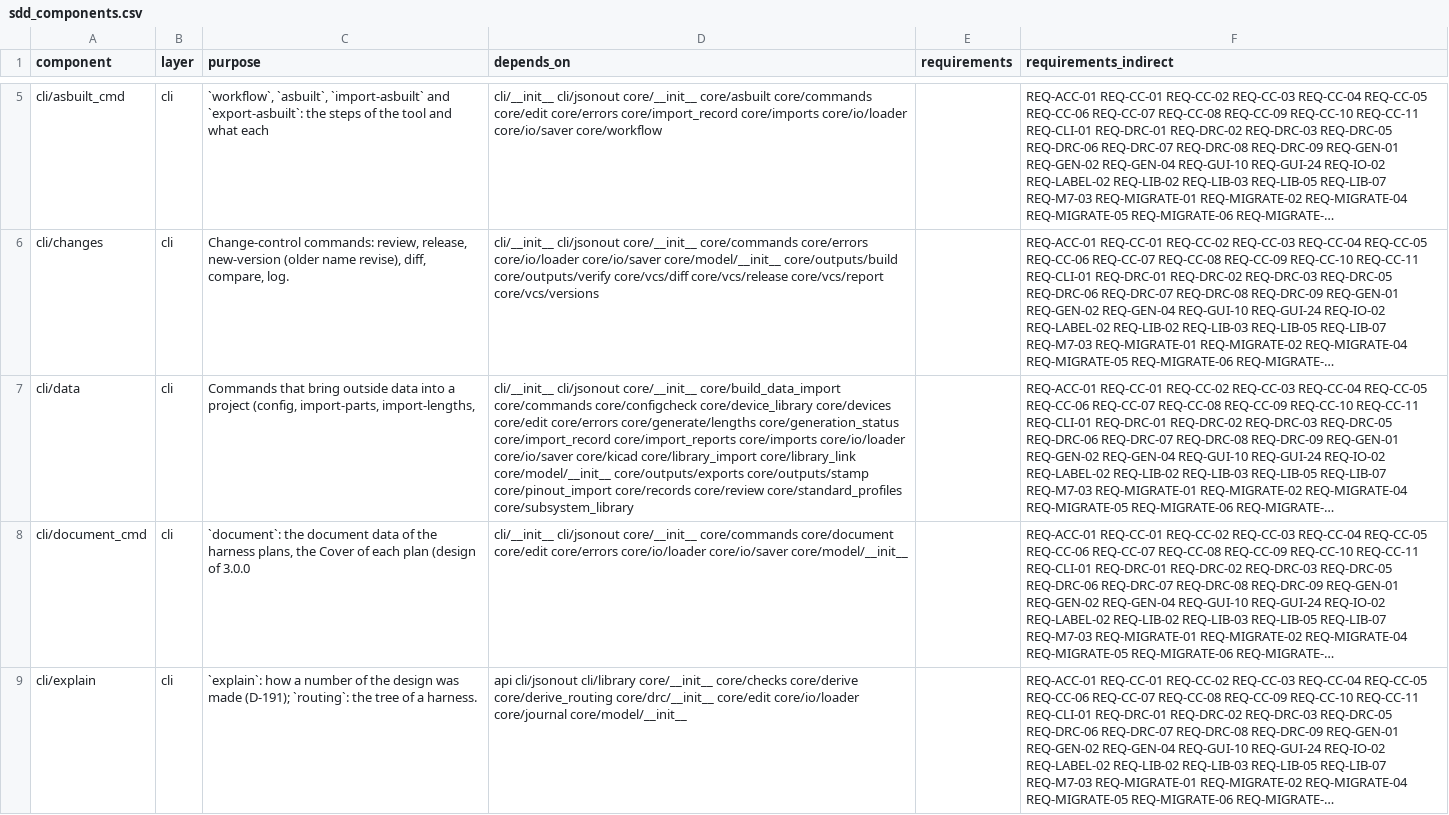
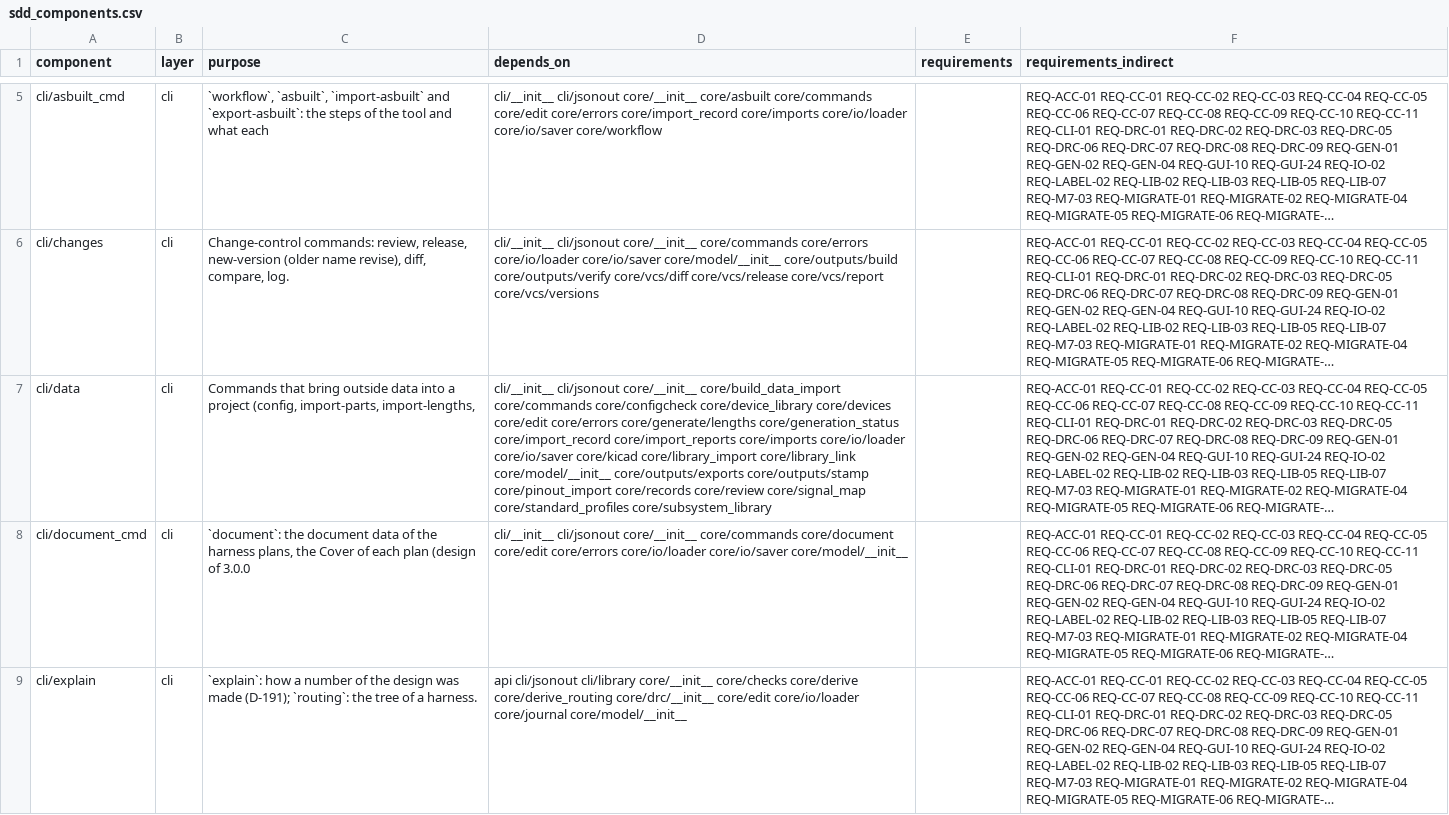
Before and after one commit to 0h3xn4/wireviz_harness-design-studio, a CSV file: HarnessDesignStudio/compliance/sdd_components.csv, drawn as a sheet; only a part is shown, gaps mark what is left out; long unchanged cells end in …; the diff covers the shown part only; the diff names each change by its address in the sheet, - before the commit and + after, or states it on an @@ line.

```diff
--- a/HarnessDesignStudio/compliance/sdd_components.csv
+++ b/HarnessDesignStudio/compliance/sdd_components.csv
-D7 (depends_on): …core/records core/review core/standard_profiles core/subsystem_library
+D7 (depends_on): …core/records core/review core/signal_map core/standard_profiles core/subsystem_library
```
Also changed, not shown: 2 added rows and 1 edited cell elsewhere in this file, 14 other files.
